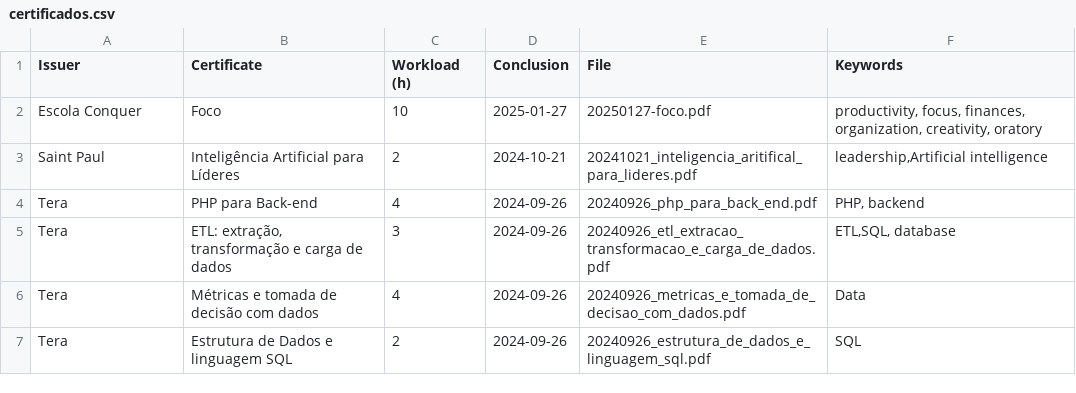
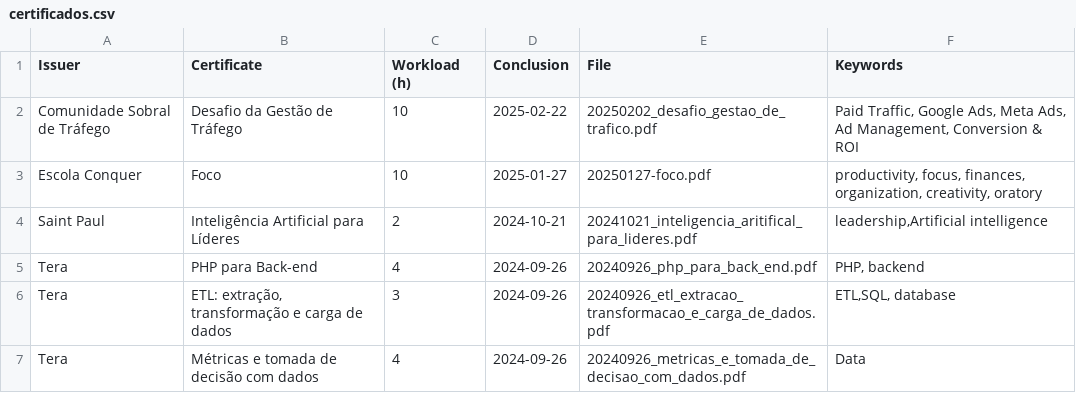
Before and after one commit to georgemaia/certificados-repo, a CSV file: files/certificados.csv, drawn as a sheet; only a part is shown; the shorter side is filled out with more unchanged rows.

Commit message:
Desafio da Gestão de Tráfego

```diff
--- a/files/certificados.csv
+++ b/files/certificados.csv
@@ -1,2 +1,3 @@
 Issuer,Certificate,Workload (h),Conclusion,File,Keywords
+Comunidade Sobral de Tráfego,"Desafio da Gestão de Tráfego",10,2025-02-22,20250202_desafio_gestao_de_trafico.pdf,"Paid Traffic, Google Ads, Meta Ads, Ad Management, Conversion & ROI"
 Escola Conquer,Foco,10,2025-01-27,20250127-foco.pdf,"productivity, focus, finances, organization, creativity, oratory"
```
Also changed, not shown: 1 other file.
